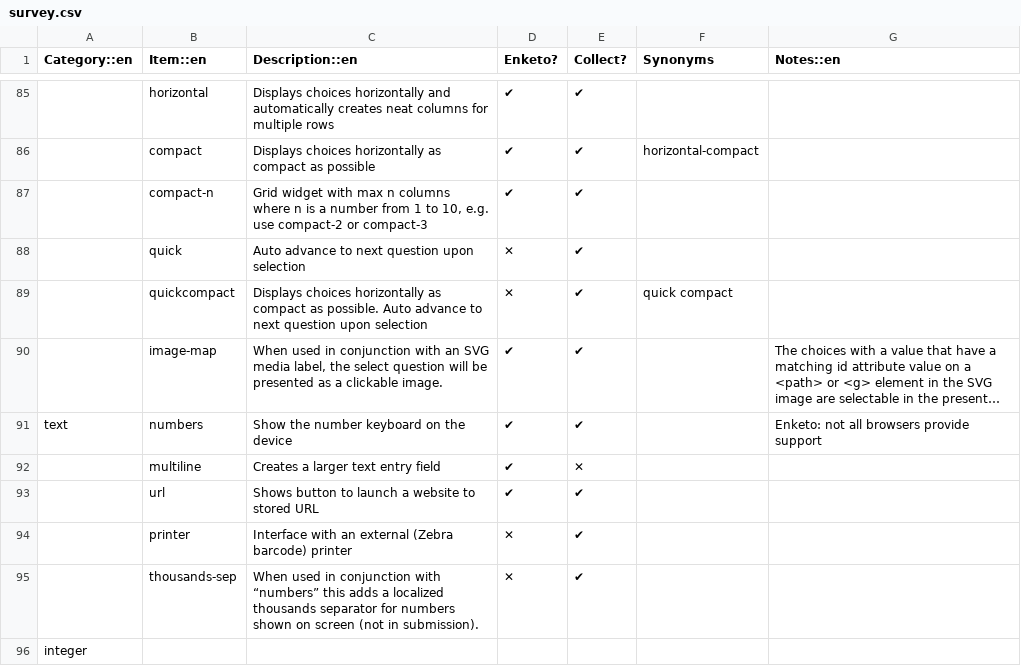
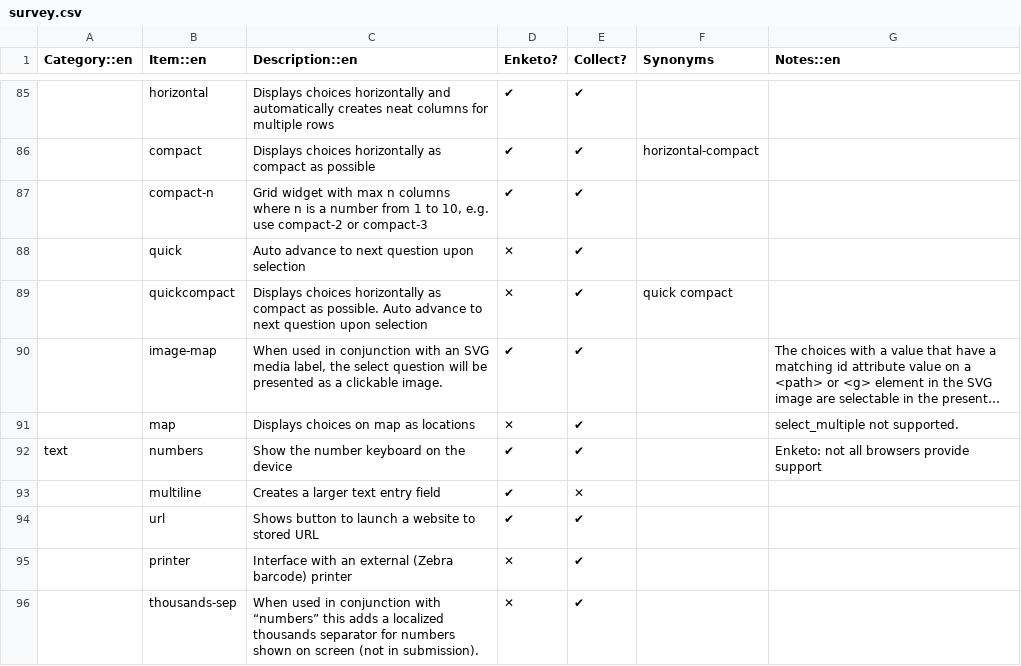
Before and after one commit to XLSForm/xlsform.github.io, a CSV file: _data/survey.csv, drawn as a sheet; only a part is shown, gaps mark what is left out; the shorter side is filled out with more unchanged rows; long unchanged cells end in …; the diff names each change by its address in the sheet, - before the commit and + after, or states it on an @@ line.

Commit message:
Add select one map appearance and geojson choice list (#227)

```diff
--- a/_data/survey.csv
+++ b/_data/survey.csv
+row 91:  | map | Displays choices on map as locations | ✕ | ✔ |  | select_multiple not supported.
```
Also changed, not shown: _data/choices.csv, 1 other file.
